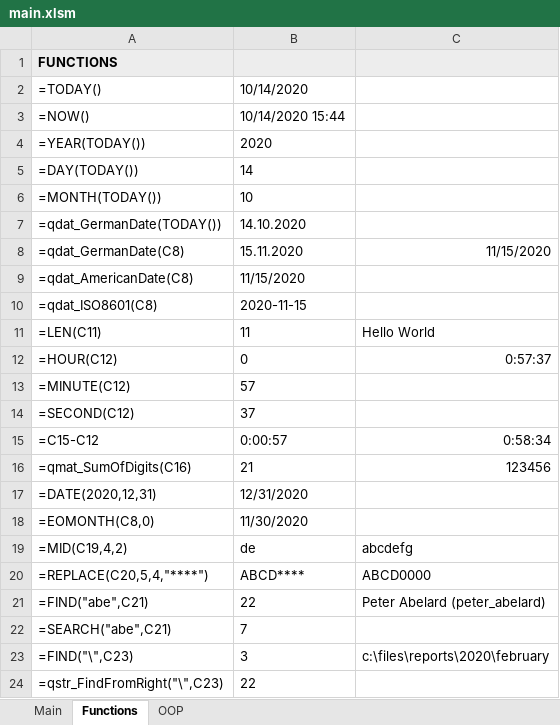
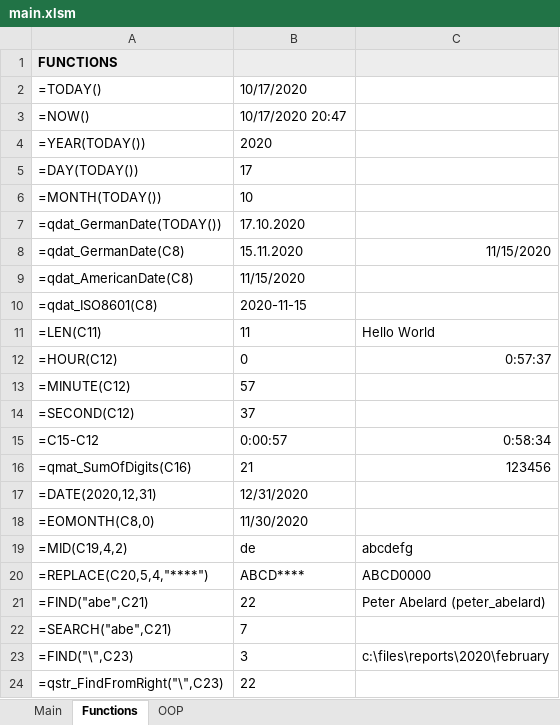
Before and after one commit to edwardtanguay/excelvba22, an Excel workbook: main.xlsm, sheet Functions, drawn as a sheet; values as stored, in another font and other column widths than the file's, no borders; charts and pictures not drawn; the diff names each change by its address in the sheet, - before the commit and + after, or states it on an @@ line.

```diff
--- a/main.xlsm (sheet Functions)
+++ b/main.xlsm (sheet Functions)
-B2: 10/14/2020
+B2: 10/17/2020
-B3: 10/14/2020 15:44
+B3: 10/17/2020 20:47
-B5: 14
+B5: 17
-B7: 14.10.2020
+B7: 17.10.2020
```
Also changed, not shown: charts or pictures.
